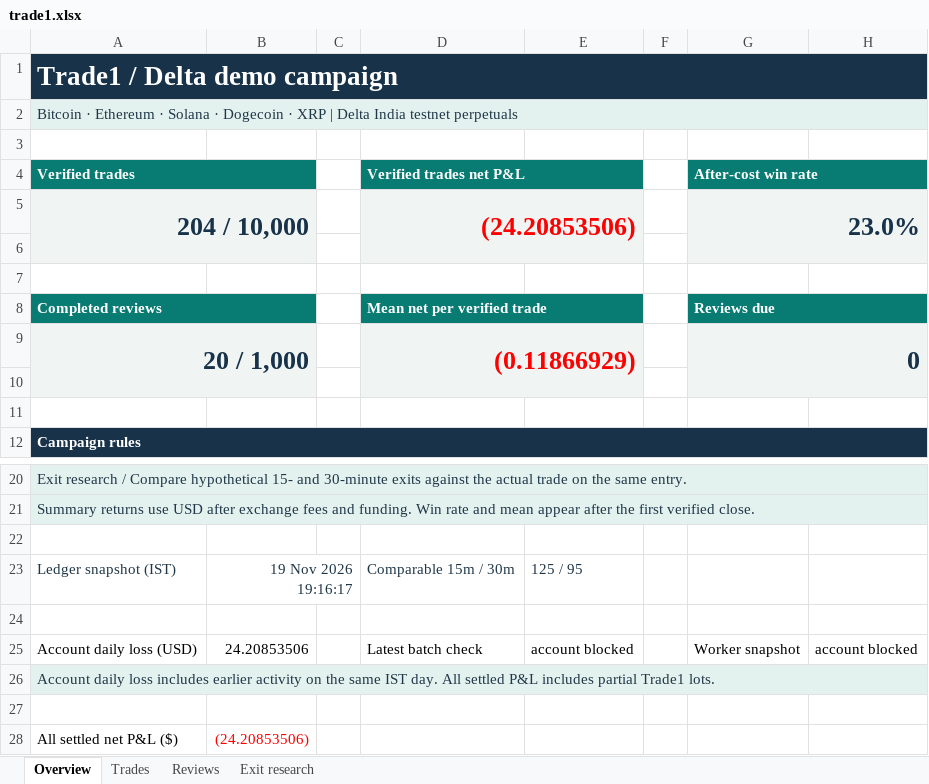
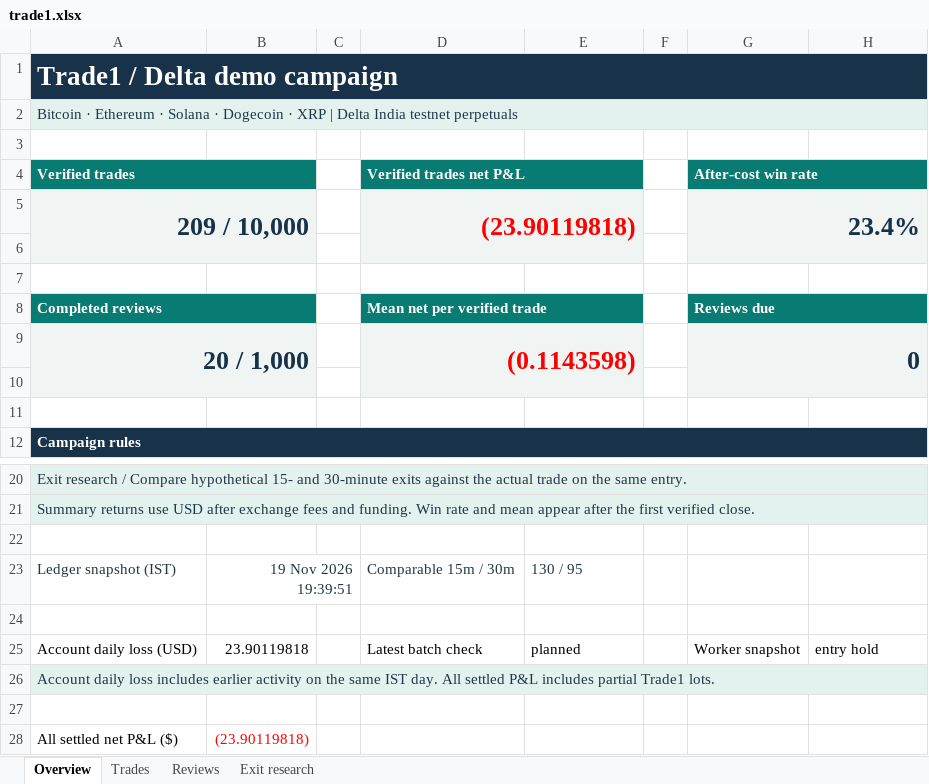
Before and after one commit to prarit0097/trading18nov, an Excel workbook: crypto-trader-skills/outputs/01a1df70-6789-76b0-9431-f0c905a7987a/trade1.xlsx, sheet Overview, drawn as a sheet; only a part is shown, gaps mark what is left out; values as stored, in another font and other column widths than the file's, no borders; removed rows and columns are numbered as before the commit, all else as after; the diff names each change by its address in the sheet, - before the commit and + after, or states it on an @@ line.

Commit message:
Freeze paused Trade 1 cohort and publish diagnosis handoff

```diff
--- a/crypto-trader-skills/outputs/01a1df70-6789-76b0-9431-f0c905a7987a/trade1.xlsx (sheet Overview)
+++ b/crypto-trader-skills/outputs/01a1df70-6789-76b0-9431-f0c905a7987a/trade1.xlsx (sheet Overview)
-row 5: 204 / 10,000 |  |  | (24.20853506) |  |  | 23.0%
+row 5: 209 / 10,000 |  |  | (23.90119818) |  |  | 23.4%
-D9 (Verified trades net P&L): (0.11866929)
+D9 (Verified trades net P&L): (0.1143598)
-B23: 19 Nov 2026 19:16:17
+B23: 19 Nov 2026 19:39:51
-E23: 125 / 95
+E23: 130 / 95
-B25: 24.20853506
+B25: 23.90119818
-E25: account blocked
+E25: planned
-H25: account blocked
+H25: entry hold
-B28: (24.20853506)
+B28: (23.90119818)
```
Also changed, not shown: sheet Exit research, sheet Trades, 7 other files.
